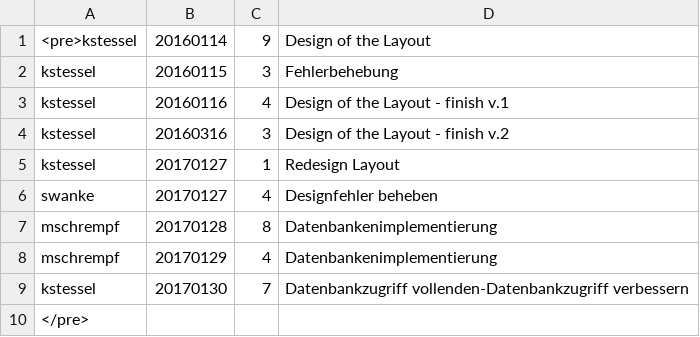
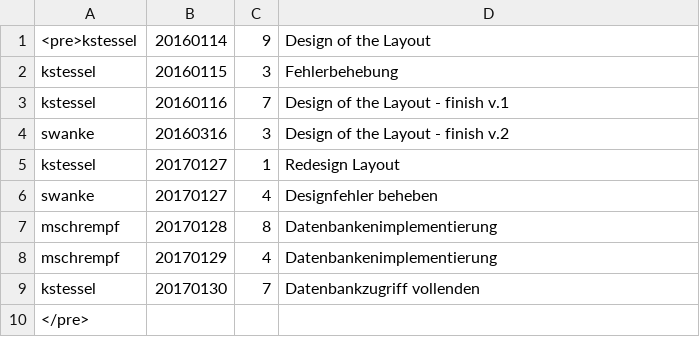
Before and after one commit to michaelschrempf/resifo-android, a CSV file: timesheet.csv, drawn as a sheet.

Commit message:
Letzte Layoutfehler behoben

```diff
--- a/timesheet.csv
+++ b/timesheet.csv
@@ -2,4 +2,4 @@
 kstessel;20160115;3;Fehlerbehebung
-kstessel;20160116;4;Design of the Layout - finish v.1
-kstessel;20160316;3;Design of the Layout - finish v.2
+kstessel;20160116;7;Design of the Layout - finish v.1
+swanke;20160316;3;Design of the Layout - finish v.2
 kstessel;20170127;1;Redesign Layout
@@ -8,3 +8,3 @@ mschrempf;20170128;8;Datenbankenimplementierung
 mschrempf;20170129;4;Datenbankenimplementierung
-kstessel;20170130;7;Datenbankzugriff vollenden-Datenbankzugriff verbessern
+kstessel;20170130;7;Datenbankzugriff vollenden
 </pre>
```
